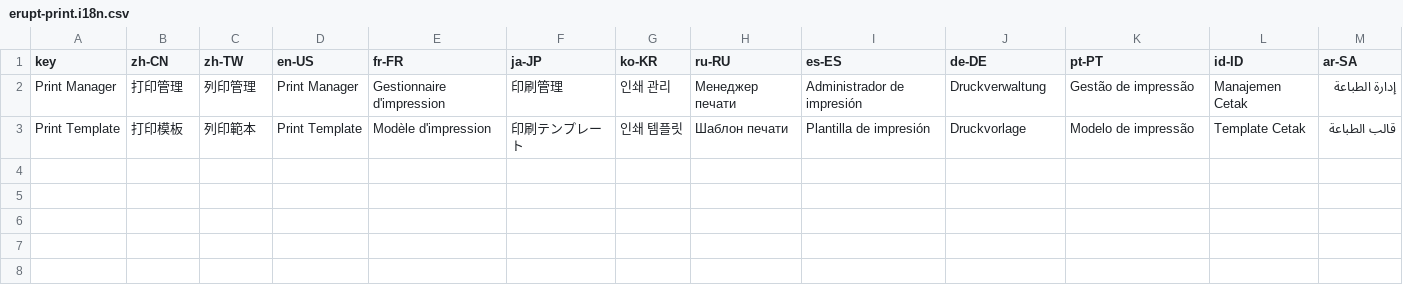
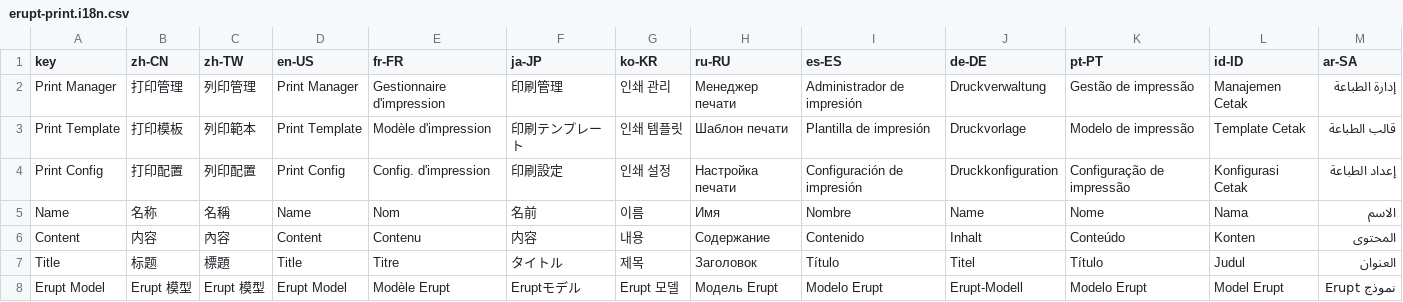
Before and after one commit to erupts/erupt, a CSV file: erupt-extra/erupt-print/src/main/resources/i18n/erupt-print.i18n.csv, drawn as a sheet.

Commit message:
Add i18n support for validation and error messages in Erupt Designer and Print modules

```diff
--- a/erupt-extra/erupt-print/src/main/resources/i18n/erupt-print.i18n.csv
+++ b/erupt-extra/erupt-print/src/main/resources/i18n/erupt-print.i18n.csv
@@ -3 +3,6 @@ Print Manager,打印管理,列印管理,Print Manager,Gestionnaire d'impression,
 Print Template,打印模板,列印範本,Print Template,Modèle d'impression,印刷テンプレート,인쇄 템플릿,Шаблон печати,Plantilla de impresión,Druckvorlage,Modelo de impressão,Template Cetak,قالب الطباعة
+Print Config,打印配置,列印配置,Print Config,Config. d'impression,印刷設定,인쇄 설정,Настройка печати,Configuración de impresión,Druckkonfiguration,Configuração de impressão,Konfigurasi Cetak,إعداد الطباعة
+Name,名称,名稱,Name,Nom,名前,이름,Имя,Nombre,Name,Nome,Nama,الاسم
+Content,内容,內容,Content,Contenu,内容,내용,Содержание,Contenido,Inhalt,Conteúdo,Konten,المحتوى
+Title,标题,標題,Title,Titre,タイトル,제목,Заголовок,Título,Titel,Título,Judul,العنوان
+Erupt Model,Erupt 模型,Erupt 模型,Erupt Model,Modèle Erupt,Eruptモデル,Erupt 모델,Модель Erupt,Modelo Erupt,Erupt-Modell,Modelo Erupt,Model Erupt,نموذج Erupt
```
Also changed, not shown: 8 other files.
